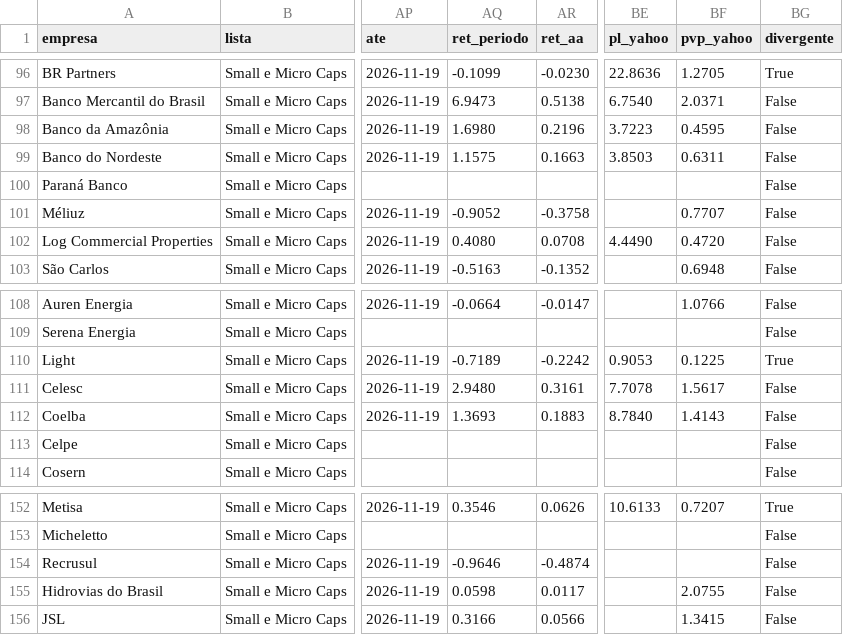
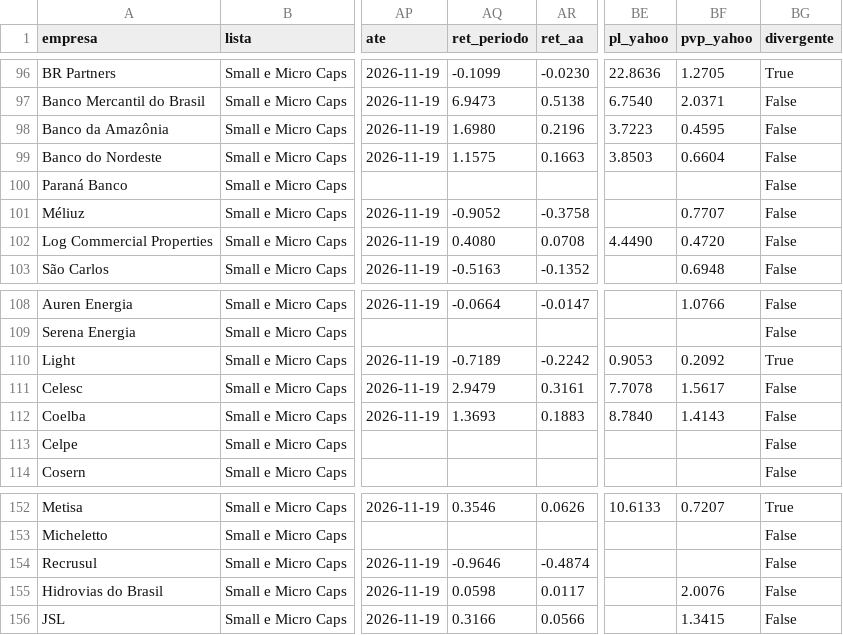
Before and after one commit to mlsantos92/setores-b3, a CSV file: outputs/empresas.csv, drawn as a sheet; only a part is shown, gaps mark what is left out; the diff names each change by its address in the sheet, - before the commit and + after, or states it on an @@ line.

```diff
--- a/outputs/empresas.csv
+++ b/outputs/empresas.csv
-BF99 (pvp_yahoo): 0.6311
+BF99 (pvp_yahoo): 0.6604
-BF110 (pvp_yahoo): 0.1225
+BF110 (pvp_yahoo): 0.2092
-AQ111 (ret_periodo): 2.9480
+AQ111 (ret_periodo): 2.9479
-BF155 (pvp_yahoo): 2.0755
+BF155 (pvp_yahoo): 2.0076
```
Also changed, not shown: 2 other files.
